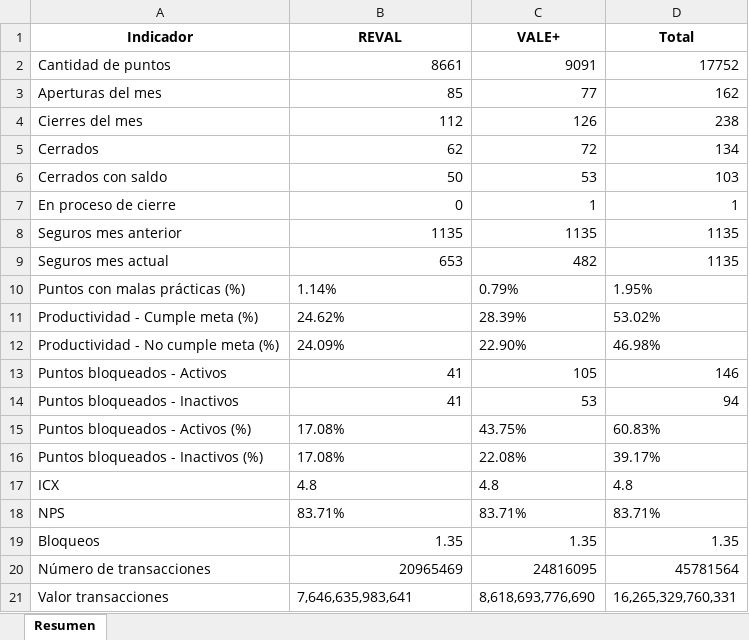
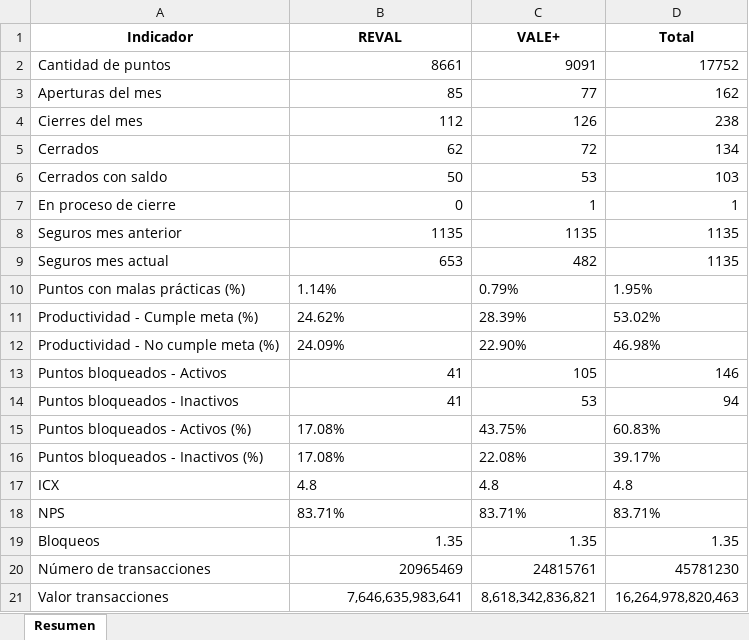
Before and after one commit to slenis01/projecto_dashboard, an Excel workbook: Resultado/informe_mensual_Septiembre_2025.xlsx, sheet Resumen, drawn as a sheet; values as stored, in another font and other column widths than the file's, no borders; the diff names each change by its address in the sheet, - before the commit and + after, or states it on an @@ line.

Commit message:
actualizacion informe mensual

```diff
--- a/Resultado/informe_mensual_Septiembre_2025.xlsx (sheet Resumen)
+++ b/Resultado/informe_mensual_Septiembre_2025.xlsx (sheet Resumen)
-C20 (VALE+): 24816095
+C20 (VALE+): 24815761
-D20 (Total): 45781564
+D20 (Total): 45781230
-B21 alignment: left
+B21 alignment: right
-C21 (VALE+): 8,618,693,776,690
+C21 (VALE+): 8,618,342,836,821
-D21 (Total): 16,265,329,760,331
+D21 (Total): 16,264,978,820,463
```
Also changed, not shown: Resultado/informe_mensual_Agosto_2025.xlsx, Resultado/informe_mensual_Julio_2025.xlsx.
